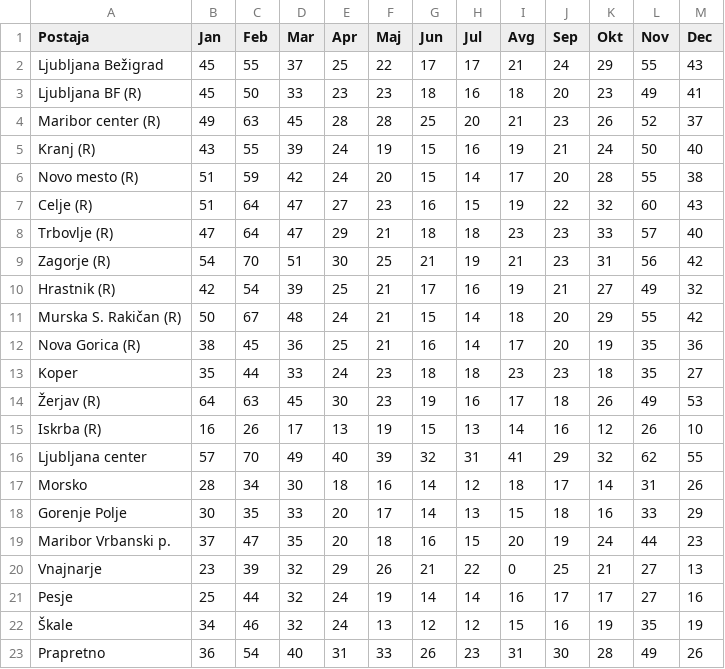
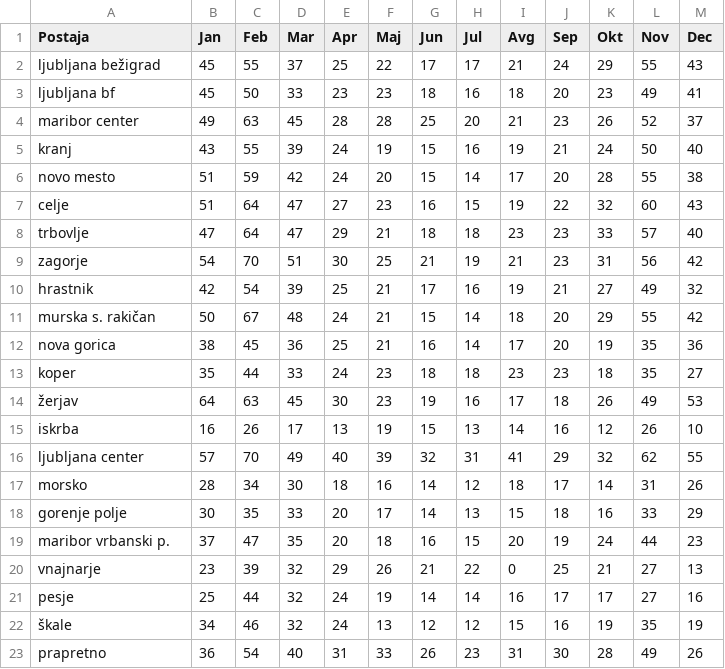
Before and after one commit to Nermin-Mujagic/MDR_analiza_zraka, a CSV file: podatki/PM10/2011.csv, drawn as a sheet.

```diff
--- a/podatki/PM10/2011.csv
+++ b/podatki/PM10/2011.csv
@@ -1,23 +1,23 @@
 Postaja,Jan,Feb,Mar,Apr,Maj,Jun,Jul,Avg,Sep,Okt,Nov,Dec
-Ljubljana Bežigrad,45,55,37,25,22,17,17,21,24,29,55,43
-Ljubljana BF (R),45,50,33,23,23,18,16,18,20,23,49,41
-Maribor center (R),49,63,45,28,28,25,20,21,23,26,52,37
-Kranj (R),43,55,39,24,19,15,16,19,21,24,50,40
-Novo mesto (R),51,59,42,24,20,15,14,17,20,28,55,38
-Celje (R),51,64,47,27,23,16,15,19,22,32,60,43
-Trbovlje (R),47,64,47,29,21,18,18,23,23,33,57,40
-Zagorje (R),54,70,51,30,25,21,19,21,23,31,56,42
-Hrastnik (R),42,54,39,25,21,17,16,19,21,27,49,32
-Murska S. Rakičan (R),50,67,48,24,21,15,14,18,20,29,55,42
-Nova Gorica (R),38,45,36,25,21,16,14,17,20,19,35,36
-Koper,35,44,33,24,23,18,18,23,23,18,35,27
-Žerjav (R),64,63,45,30,23,19,16,17,18,26,49,53
-Iskrba (R),16,26,17,13,19,15,13,14,16,12,26,10
-Ljubljana center,57,70,49,40,39,32,31,41,29,32,62,55
-Morsko,28,34,30,18,16,14,12,18,17,14,31,26
-Gorenje Polje,30,35,33,20,17,14,13,15,18,16,33,29
-Maribor Vrbanski p.,37,47,35,20,18,16,15,20,19,24,44,23
-Vnajnarje,23,39,32,29,26,21,22,0,25,21,27,13
-Pesje,25,44,32,24,19,14,14,16,17,17,27,16
-Škale,34,46,32,24,13,12,12,15,16,19,35,19
-Prapretno,36,54,40,31,33,26,23,31,30,28,49,26
+ljubljana bežigrad,45,55,37,25,22,17,17,21,24,29,55,43
+ljubljana bf,45,50,33,23,23,18,16,18,20,23,49,41
+maribor center,49,63,45,28,28,25,20,21,23,26,52,37
+kranj,43,55,39,24,19,15,16,19,21,24,50,40
+novo mesto,51,59,42,24,20,15,14,17,20,28,55,38
+celje,51,64,47,27,23,16,15,19,22,32,60,43
+trbovlje,47,64,47,29,21,18,18,23,23,33,57,40
+zagorje,54,70,51,30,25,21,19,21,23,31,56,42
+hrastnik,42,54,39,25,21,17,16,19,21,27,49,32
+murska s. rakičan,50,67,48,24,21,15,14,18,20,29,55,42
+nova gorica,38,45,36,25,21,16,14,17,20,19,35,36
+koper,35,44,33,24,23,18,18,23,23,18,35,27
+žerjav,64,63,45,30,23,19,16,17,18,26,49,53
+iskrba,16,26,17,13,19,15,13,14,16,12,26,10
+ljubljana center,57,70,49,40,39,32,31,41,29,32,62,55
+morsko,28,34,30,18,16,14,12,18,17,14,31,26
+gorenje polje,30,35,33,20,17,14,13,15,18,16,33,29
+maribor vrbanski p.,37,47,35,20,18,16,15,20,19,24,44,23
+vnajnarje,23,39,32,29,26,21,22,0,25,21,27,13
+pesje,25,44,32,24,19,14,14,16,17,17,27,16
+škale,34,46,32,24,13,12,12,15,16,19,35,19
+prapretno,36,54,40,31,33,26,23,31,30,28,49,26
```
Also changed, not shown: podatki/PM10/2016.csv, podatki/PM10/2023.csv, 28 other files.
